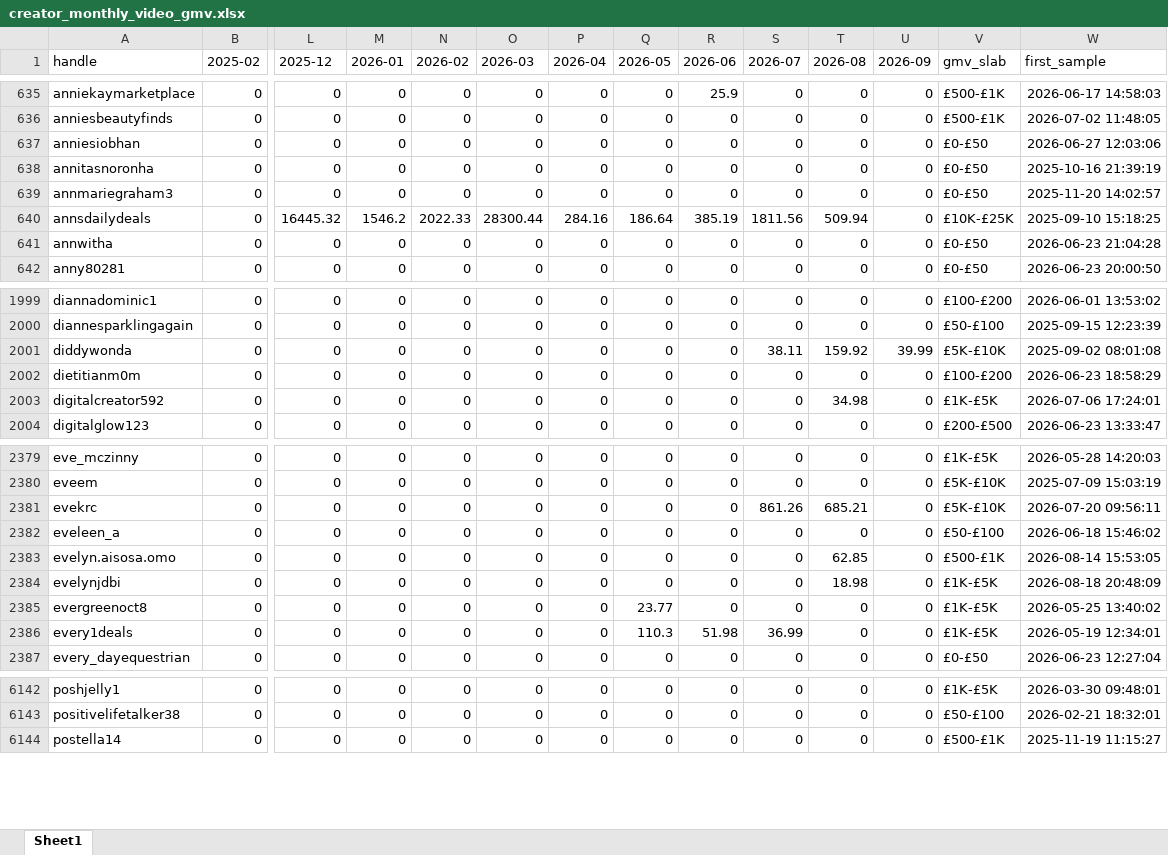
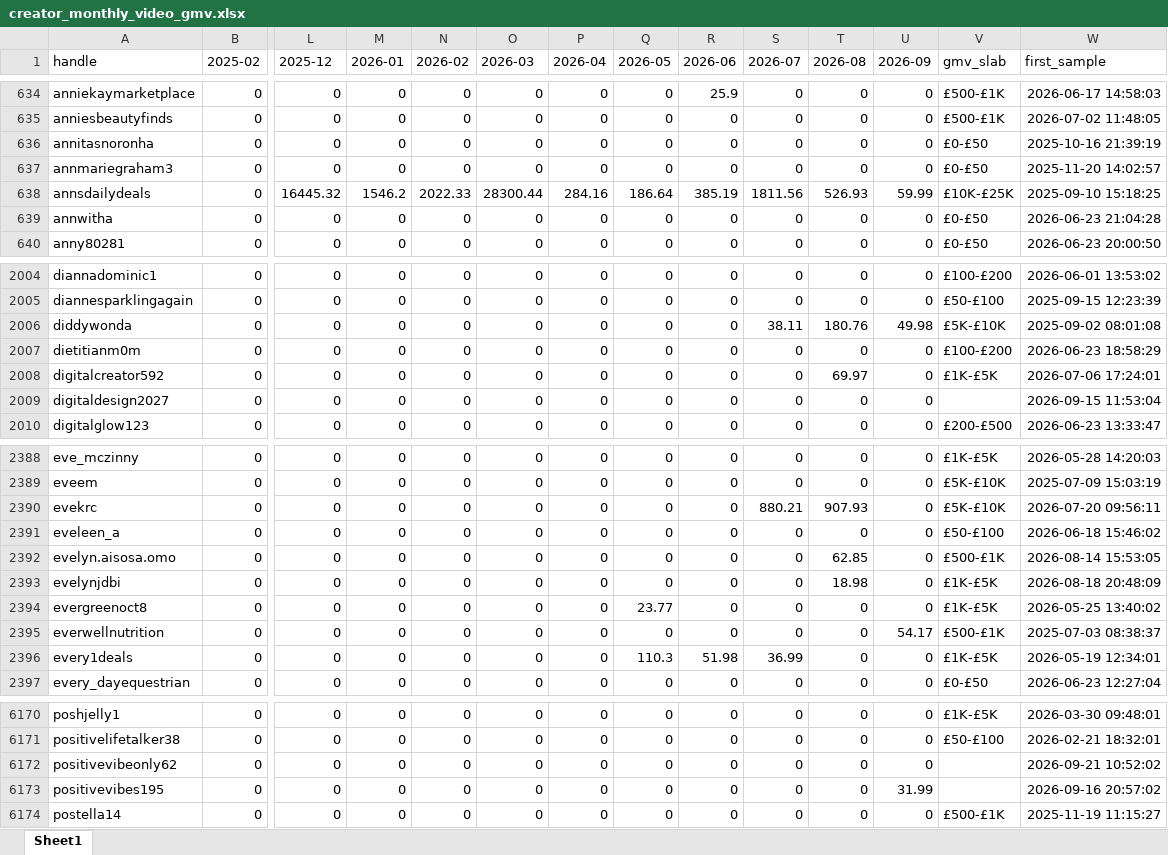
Before and after one commit to aviralgarg-commits/vahdam-sampling-dashboard, an Excel workbook: creator_monthly_video_gmv.xlsx, sheet Sheet1, drawn as a sheet; only a part is shown, gaps mark what is left out; values as stored, in another font and other column widths than the file's, no borders; removed rows and columns are numbered as before the commit, all else as after; rows hold the shown columns only; the diff covers the shown part only; the diff names each change by its address in the sheet, - before the commit and + after, or states it on an @@ line.

```diff
--- a/creator_monthly_video_gmv.xlsx (sheet Sheet1)
+++ b/creator_monthly_video_gmv.xlsx (sheet Sheet1)
-row 637: anniesiobhan | 0 | 0 | 0 | 0 | 0 | 0 | 0 | 0 | 0 | 0 | 0 | £0-£50 | 2026-06-27 12:03:06
-T638 (2026-08): 509.94
+T638 (2026-08): 526.93
-U638 (2026-09): 0
+U638 (2026-09): 59.99
-T2006 (2026-08): 159.92
+T2006 (2026-08): 180.76
-U2006 (2026-09): 39.99
+U2006 (2026-09): 49.98
-T2008 (2026-08): 34.98
+T2008 (2026-08): 69.97
+row 2009: digitaldesign2027 | 0 | 0 | 0 | 0 | 0 | 0 | 0 | 0 | 0 | 0 | 0 |  | 2026-09-15 11:53:04
-S2390 (2026-07): 861.26
+S2390 (2026-07): 880.21
-T2390 (2026-08): 685.21
+T2390 (2026-08): 907.93
+row 2395: everwellnutrition | 0 | 0 | 0 | 0 | 0 | 0 | 0 | 0 | 0 | 0 | 54.17 | £500-£1K | 2025-07-03 08:38:37
+row 6172: positivevibeonly62 | 0 | 0 | 0 | 0 | 0 | 0 | 0 | 0 | 0 | 0 | 0 |  | 2026-09-21 10:52:02
+row 6173: positivevibes195 | 0 | 0 | 0 | 0 | 0 | 0 | 0 | 0 | 0 | 0 | 31.99 |  | 2026-09-16 20:57:02
```
Also changed, not shown: 47 added rows, 8 removed rows and 237 edited cells elsewhere in this sheet, chase_list.xlsx, daily_ethnicity_mix.xlsx, 12 other files.
